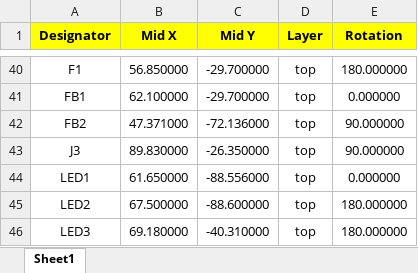
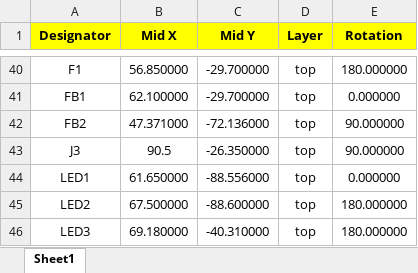
Before and after one commit to NicholasAntoniadesEngineer/Signal-Generator, an Excel workbook: PCB/Waveform Generator/assembly/CPL.xlsx, sheet Sheet1, drawn as a sheet; only a part is shown, gaps mark what is left out; values as stored, in another font and other column widths than the file's, no borders; the diff names each change by its address in the sheet, - before the commit and + after, or states it on an @@ line.

```diff
--- a/PCB/Waveform Generator/assembly/CPL.xlsx (sheet Sheet1)
+++ b/PCB/Waveform Generator/assembly/CPL.xlsx (sheet Sheet1)
-B43 (Mid X): 89.830000
+B43 (Mid X): 90.5
```
Also changed, not shown: PCB/Waveform Generator/assembly/BOM.xlsx, 1 other file.
